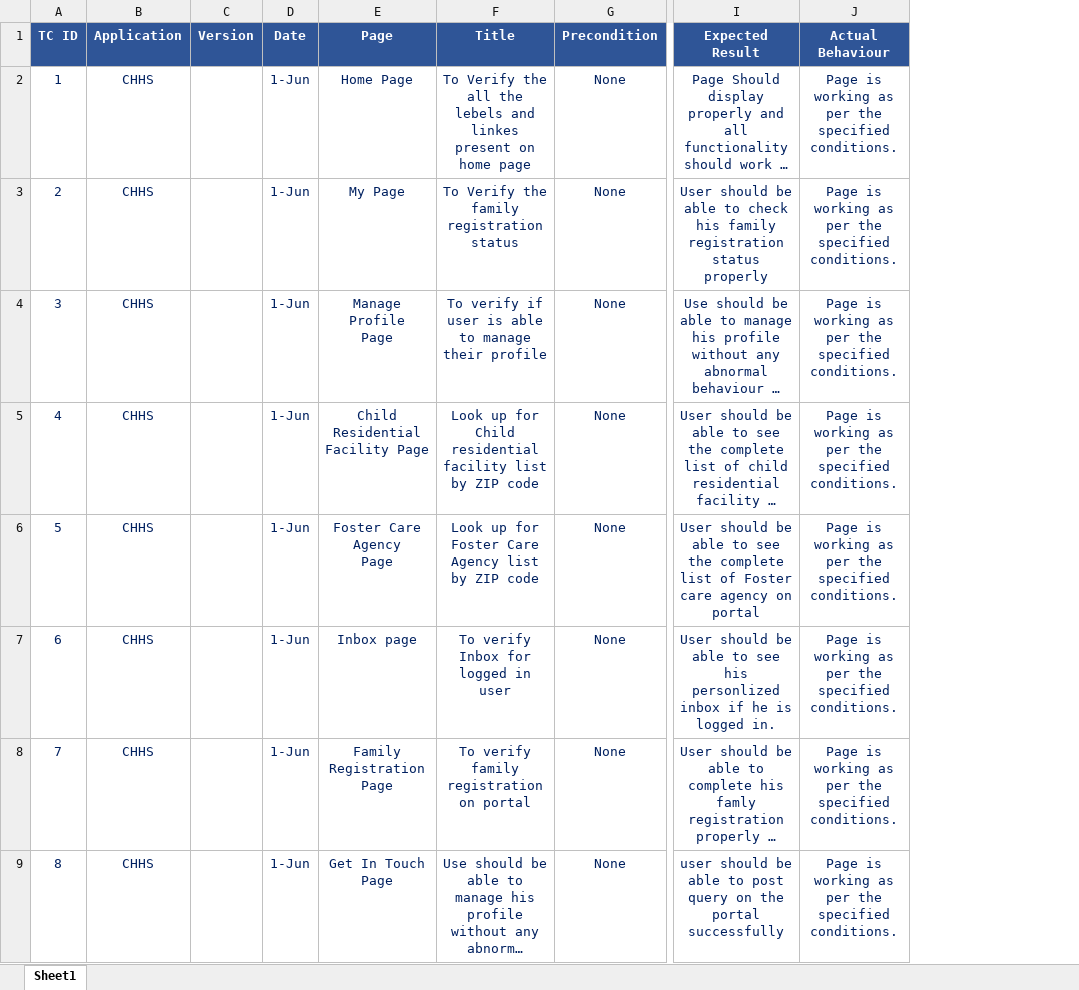
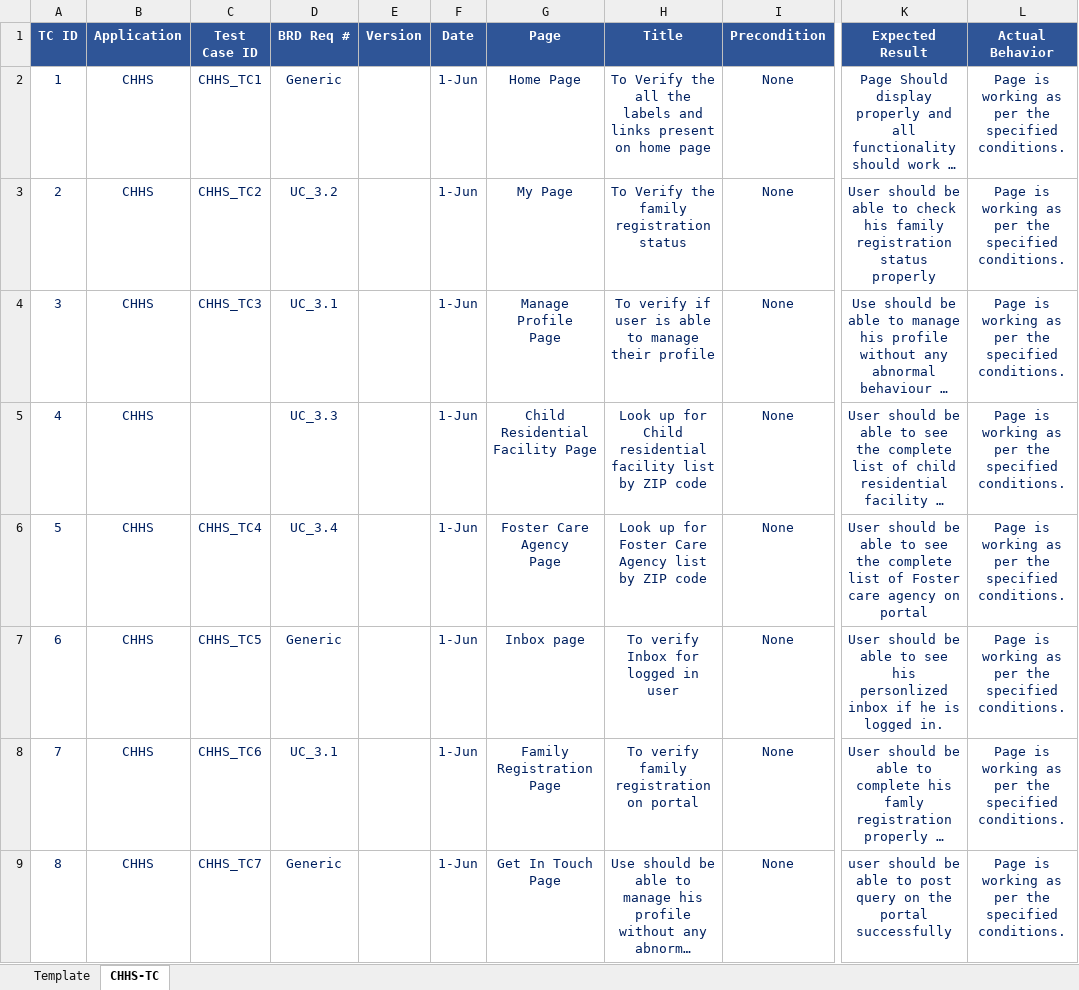
Before and after one commit to agreeya-demorepository/demo, an Excel workbook: project-mgmt/design/Testing/Manual Test/CHHS_Mannual_TestCases_1st June.xlsx, sheet CHHS-TC, drawn as a sheet; only a part is shown, gaps mark what is left out; long unchanged cells end in …; values as stored, in another font and other column widths than the file's, no borders; addresses are those after the commit; the diff names each change by its address in the sheet, - before the commit and + after, or states it on an @@ line.

Commit message:
Manual Test Case - Minor Changes - Updated

```diff
--- a/project-mgmt/design/Testing/Manual Test/CHHS_Mannual_TestCases_1st June.xlsx (sheet CHHS-TC)
+++ b/project-mgmt/design/Testing/Manual Test/CHHS_Mannual_TestCases_1st June.xlsx (sheet CHHS-TC)
-sheet tab: Sheet1
+sheet tab: CHHS-TC
+sheet tab: Template
+column C (Test Case ID), rows 2-9: CHHS_TC1 | CHHS_TC2 | CHHS_TC3 |  | CHHS_TC4 | CHHS_TC5 | CHHS_TC6 | CHHS_TC7
+column D (BRD Req #), rows 2-9: Generic | UC_3.2 | UC_3.1 | UC_3.3 | UC_3.4 | Generic | UC_3.1 | Generic
-L1: Actual Behaviour
+L1: Actual Behavior
-H2 (Title): …all the lebels and linkes present on…
+H2 (Title): …all the labels and links present on…
```
Also changed, not shown: formulas that keep their value.
